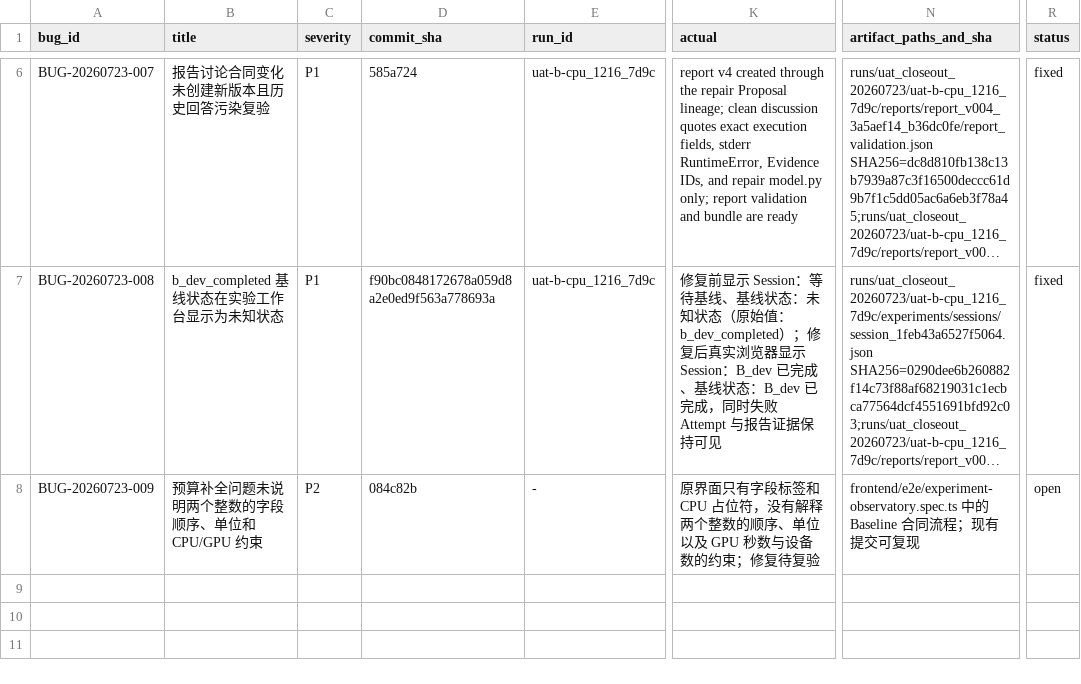
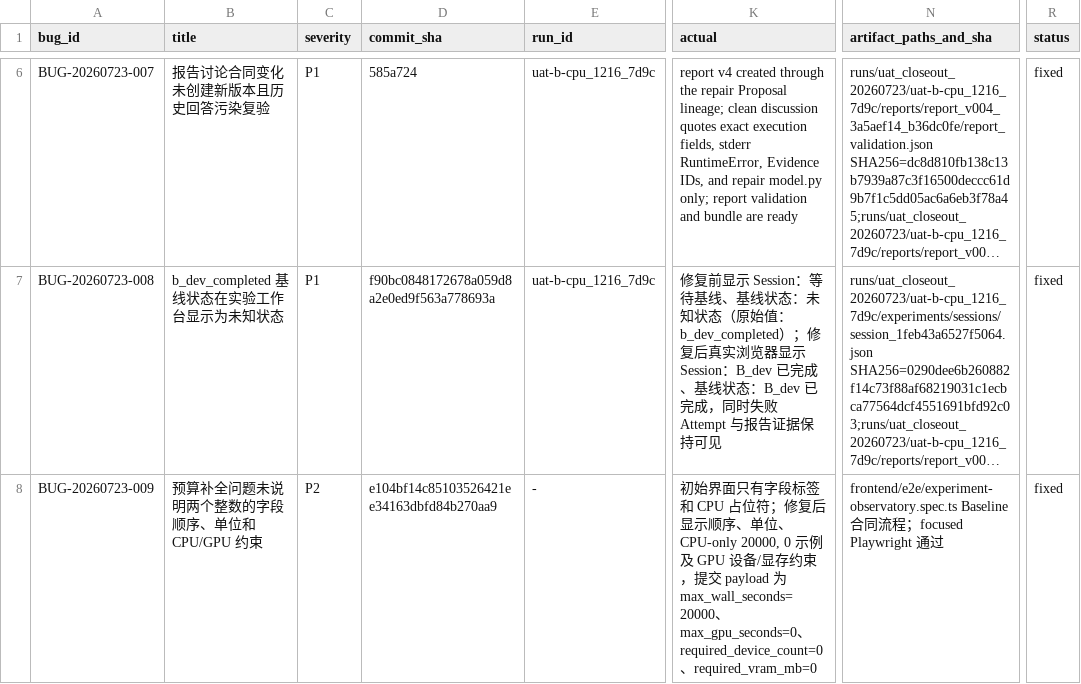
Before and after one commit to BTGly/AutoAD-Researcher, a CSV file: notes/uat/AutoAD_UAT_收尾验收包_2026-07-23/Bug记录.csv, drawn as a sheet; only a part is shown, gaps mark what is left out; long unchanged cells end in …; the diff names each change by its address in the sheet, - before the commit and + after, or states it on an @@ line.

```diff
--- a/notes/uat/AutoAD_UAT_收尾验收包_2026-07-23/Bug记录.csv
+++ b/notes/uat/AutoAD_UAT_收尾验收包_2026-07-23/Bug记录.csv
-D8 (commit_sha): 084c82b
+D8 (commit_sha): e104bf14c85103526421ee34163dbfd84b270aa9
-K8 (actual): 原界面只有字段标签和 CPU 占位符，没有解释两个整数的顺序、单位以及 GPU 秒数与设备数的约束；修复待复验
+K8 (actual): 初始界面只有字段标签和 CPU 占位符；修复后显示顺序、单位、CPU-only 20000, 0 示例及 GPU 设备/显存约束，提交 payload 为 max_wall_seconds=20000、max_gpu_seconds=0、required_device_count=0、required_vram_mb=0
-N8 (artifact_paths_and_sha): frontend/e2e/experiment-observatory.spec.ts 中的 Baseline 合同流程；现有提交可复现
+N8 (artifact_paths_and_sha): frontend/e2e/experiment-observatory.spec.ts Baseline 合同流程；focused Playwright 通过
-R8 (status): open
+R8 (status): fixed
```
Also changed, not shown: notes/uat/AutoAD_UAT_收尾验收包_2026-07-23/UAT观察记录.csv, 2 other files.
